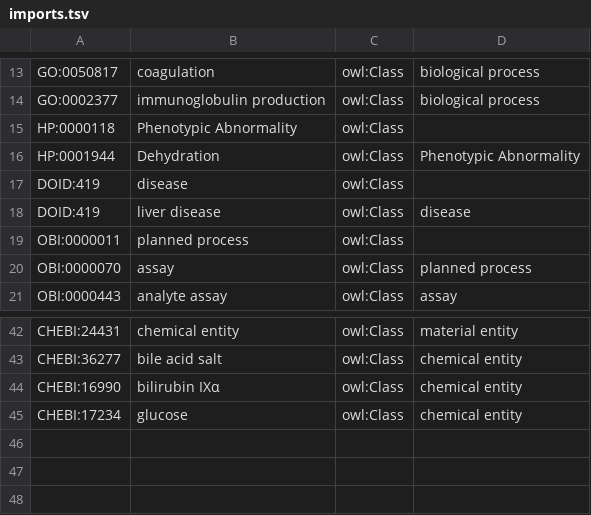
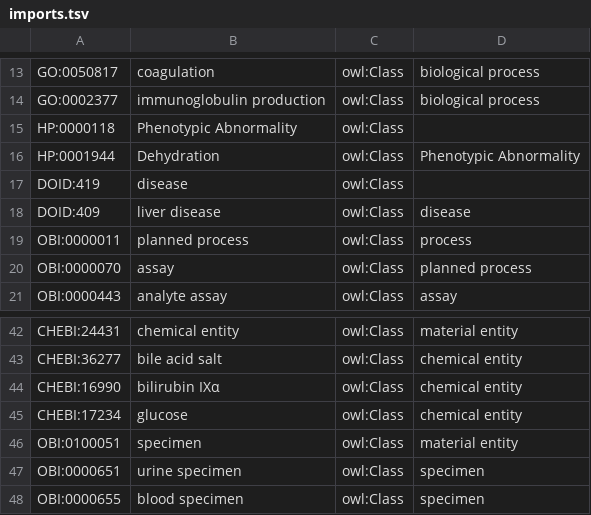
Before and after one commit to jamesaoverton/cebs-linked-data, a TSV file: ontology/imports.tsv, drawn as a sheet; only a part is shown, gaps mark what is left out.

Commit message:
Update tables, add HTML validation report

```diff
--- a/ontology/imports.tsv
+++ b/ontology/imports.tsv
@@ -17,4 +17,4 @@ HP:0001944	Dehydration	owl:Class	Phenotypic Abnormality
 DOID:419	disease	owl:Class
-DOID:419	liver disease	owl:Class	disease
-OBI:0000011	planned process	owl:Class
+DOID:409	liver disease	owl:Class	disease
+OBI:0000011	planned process	owl:Class	process
 OBI:0000070	assay	owl:Class	planned process
@@ -45 +45,4 @@ CHEBI:16990	bilirubin IXα	owl:Class	chemical entity
 CHEBI:17234	glucose	owl:Class	chemical entity
+OBI:0100051	specimen	owl:Class	material entity
+OBI:0000651	urine specimen	owl:Class	specimen
+OBI:0000655	blood specimen	owl:Class	specimen
```
Also changed, not shown: ontology/endpoints.tsv, 2 other files.
